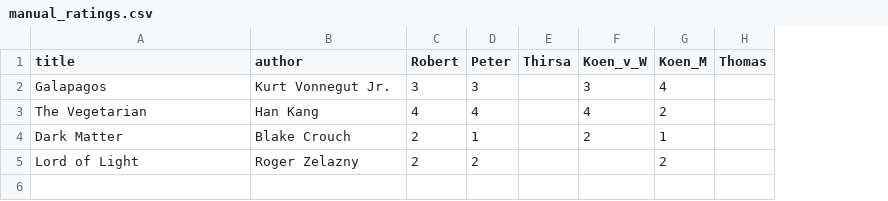
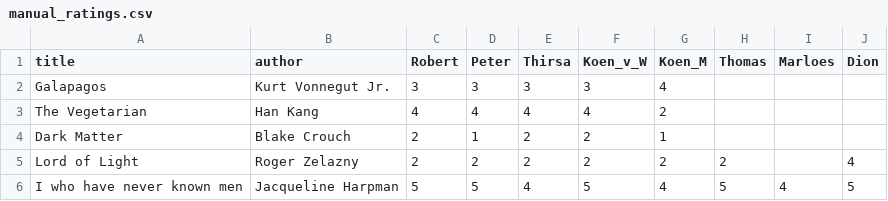
Before and after one commit to thms317/scifi-boekenclub, a CSV file: data/goodreads/manual_ratings.csv, drawn as a sheet; the diff names each change by its address in the sheet, - before the commit and + after, or states it on an @@ line.

```diff
--- a/data/goodreads/manual_ratings.csv
+++ b/data/goodreads/manual_ratings.csv
+column I (Marloes), empty
+column J (Dion), row 5: 4
-E2 (Thirsa): (empty)
+E2 (Thirsa): 3
-E3 (Thirsa): (empty)
+E3 (Thirsa): 4
-E4:E5 (Thirsa): (empty)
+E4:E5 (Thirsa): 2
-F5 (Koen_v_W): (empty)
+F5 (Koen_v_W): 2
-H5 (Thomas): (empty)
+H5 (Thomas): 2
+row 6: I who have never known men | Jacqueline Harpman | 5 | 5 | 4 | 5 | 4 | 5 | 4 | 5
```
Also changed, not shown: data/bookclub_processed.csv, data/bookclub_source.csv, 6 other files.
